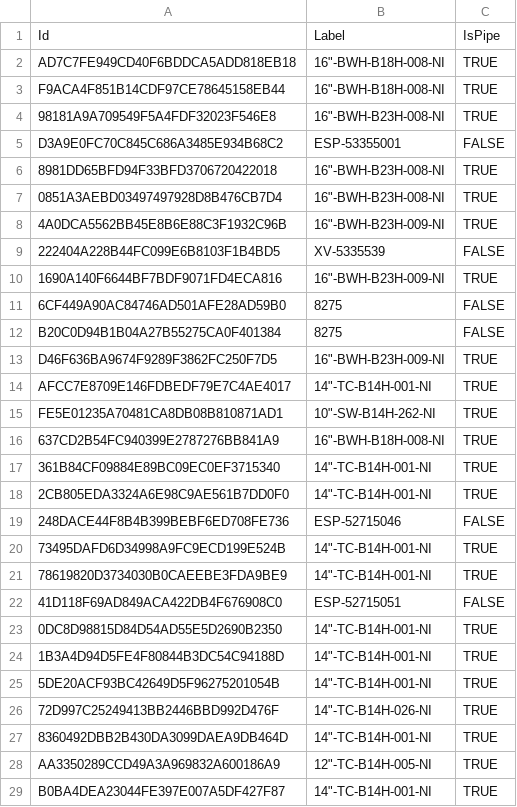
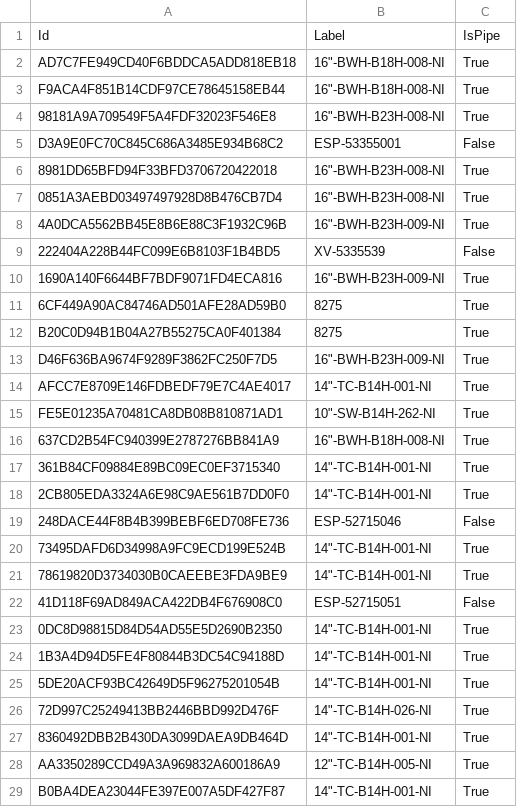
Before and after one commit to bmelo/NavalWeb, a CSV file: vertex.csv, drawn as a sheet; only a part is shown; the diff covers the shown part only.

Commit message:
adicionado sequencia de desenhos e OPC white list, sem muito sucesso

```diff
--- a/vertex.csv
+++ b/vertex.csv
@@ -1,29 +1,29 @@
 Id,Label,IsPipe
-AD7C7FE949CD40F6BDDCA5ADD818EB18,"16""-BWH-B18H-008-NI",TRUE
-F9ACA4F851B14CDF97CE78645158EB44,"16""-BWH-B18H-008-NI",TRUE
-98181A9A709549F5A4FDF32023F546E8,"16""-BWH-B23H-008-NI",TRUE
-D3A9E0FC70C845C686A3485E934B68C2,ESP-53355001,FALSE
-8981DD65BFD94F33BFD3706720422018,"16""-BWH-B23H-008-NI",TRUE
-0851A3AEBD03497497928D8B476CB7D4,"16""-BWH-B23H-008-NI",TRUE
-4A0DCA5562BB45E8B6E88C3F1932C96B,"16""-BWH-B23H-009-NI",TRUE
-222404A228B44FC099E6B8103F1B4BD5,XV-5335539,FALSE
-1690A140F6644BF7BDF9071FD4ECA816,"16""-BWH-B23H-009-NI",TRUE
-6CF449A90AC84746AD501AFE28AD59B0,8275,FALSE
-B20C0D94B1B04A27B55275CA0F401384,8275,FALSE
-D46F636BA9674F9289F3862FC250F7D5,"16""-BWH-B23H-009-NI",TRUE
-AFCC7E8709E146FDBEDF79E7C4AE4017,"14""-TC-B14H-001-NI",TRUE
-FE5E01235A70481CA8DB08B810871AD1,"10""-SW-B14H-262-NI",TRUE
-637CD2B54FC940399E2787276BB841A9,"16""-BWH-B18H-008-NI",TRUE
-361B84CF09884E89BC09EC0EF3715340,"14""-TC-B14H-001-NI",TRUE
-2CB805EDA3324A6E98C9AE561B7DD0F0,"14""-TC-B14H-001-NI",TRUE
-248DACE44F8B4B399BEBF6ED708FE736,ESP-52715046,FALSE
-73495DAFD6D34998A9FC9ECD199E524B,"14""-TC-B14H-001-NI",TRUE
-78619820D3734030B0CAEEBE3FDA9BE9,"14""-TC-B14H-001-NI",TRUE
-41D118F69AD849ACA422DB4F676908C0,ESP-52715051,FALSE
-0DC8D98815D84D54AD55E5D2690B2350,"14""-TC-B14H-001-NI",TRUE
-1B3A4D94D5FE4F80844B3DC54C94188D,"14""-TC-B14H-001-NI",TRUE
-5DE20ACF93BC42649D5F96275201054B,"14""-TC-B14H-001-NI",TRUE
-72D997C25249413BB2446BBD992D476F,"14""-TC-B14H-026-NI",TRUE
-8360492DBB2B430DA3099DAEA9DB464D,"14""-TC-B14H-001-NI",TRUE
-AA3350289CCD49A3A969832A600186A9,"12""-TC-B14H-005-NI",TRUE
-B0BA4DEA23044FE397E007A5DF427F87,"14""-TC-B14H-001-NI",TRUE
+AD7C7FE949CD40F6BDDCA5ADD818EB18,"16""-BWH-B18H-008-NI",True
+F9ACA4F851B14CDF97CE78645158EB44,"16""-BWH-B18H-008-NI",True
+98181A9A709549F5A4FDF32023F546E8,"16""-BWH-B23H-008-NI",True
+D3A9E0FC70C845C686A3485E934B68C2,ESP-53355001,False
+8981DD65BFD94F33BFD3706720422018,"16""-BWH-B23H-008-NI",True
+0851A3AEBD03497497928D8B476CB7D4,"16""-BWH-B23H-008-NI",True
+4A0DCA5562BB45E8B6E88C3F1932C96B,"16""-BWH-B23H-009-NI",True
+222404A228B44FC099E6B8103F1B4BD5,XV-5335539,False
+1690A140F6644BF7BDF9071FD4ECA816,"16""-BWH-B23H-009-NI",True
+6CF449A90AC84746AD501AFE28AD59B0,8275,True
+B20C0D94B1B04A27B55275CA0F401384,8275,True
+D46F636BA9674F9289F3862FC250F7D5,"16""-BWH-B23H-009-NI",True
+AFCC7E8709E146FDBEDF79E7C4AE4017,"14""-TC-B14H-001-NI",True
+FE5E01235A70481CA8DB08B810871AD1,"10""-SW-B14H-262-NI",True
+637CD2B54FC940399E2787276BB841A9,"16""-BWH-B18H-008-NI",True
+361B84CF09884E89BC09EC0EF3715340,"14""-TC-B14H-001-NI",True
+2CB805EDA3324A6E98C9AE561B7DD0F0,"14""-TC-B14H-001-NI",True
+248DACE44F8B4B399BEBF6ED708FE736,ESP-52715046,False
+73495DAFD6D34998A9FC9ECD199E524B,"14""-TC-B14H-001-NI",True
+78619820D3734030B0CAEEBE3FDA9BE9,"14""-TC-B14H-001-NI",True
+41D118F69AD849ACA422DB4F676908C0,ESP-52715051,False
+0DC8D98815D84D54AD55E5D2690B2350,"14""-TC-B14H-001-NI",True
+1B3A4D94D5FE4F80844B3DC54C94188D,"14""-TC-B14H-001-NI",True
+5DE20ACF93BC42649D5F96275201054B,"14""-TC-B14H-001-NI",True
+72D997C25249413BB2446BBD992D476F,"14""-TC-B14H-026-NI",True
+8360492DBB2B430DA3099DAEA9DB464D,"14""-TC-B14H-001-NI",True
+AA3350289CCD49A3A969832A600186A9,"12""-TC-B14H-005-NI",True
+B0BA4DEA23044FE397E007A5DF427F87,"14""-TC-B14H-001-NI",True
```
Also changed, not shown: 151 edited cells elsewhere in this file, 2 other files.
